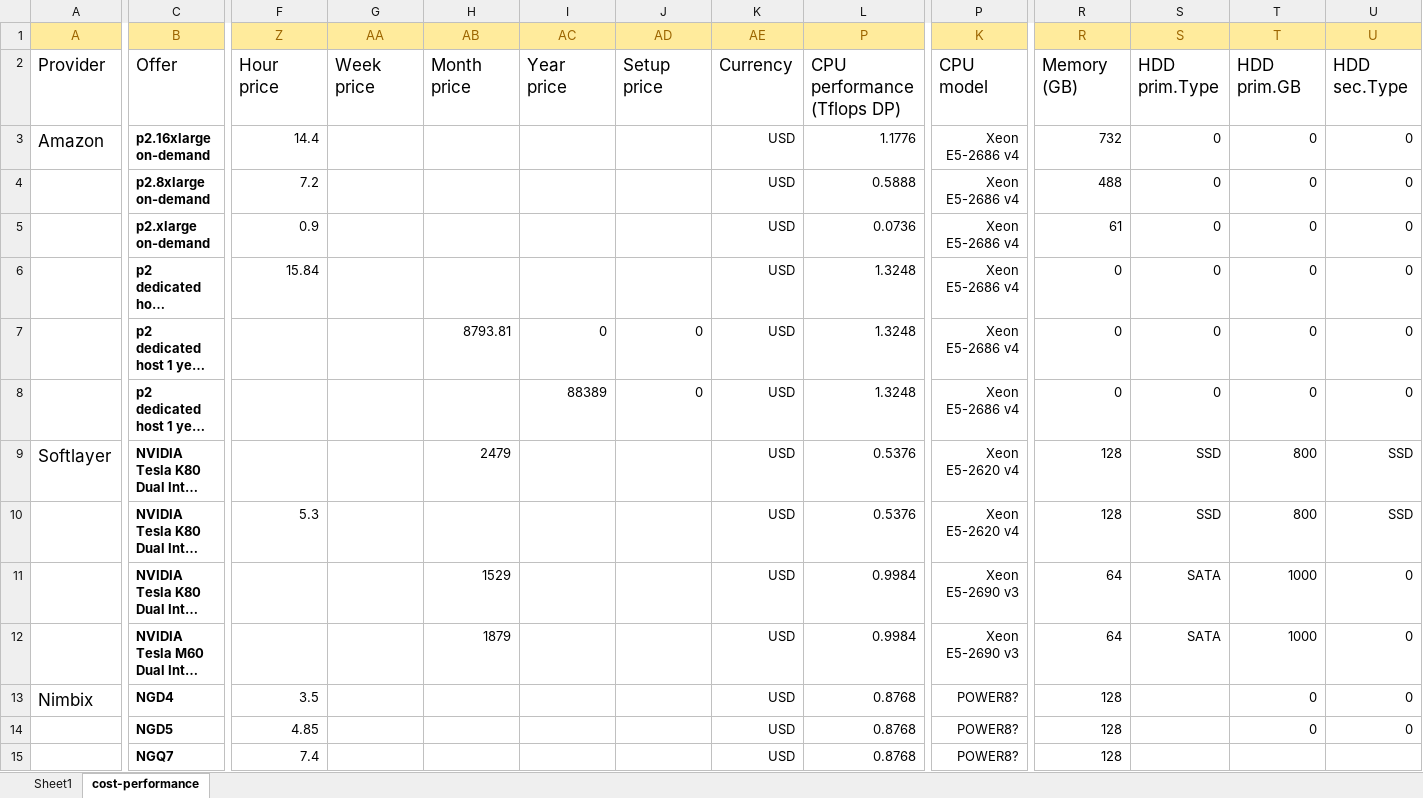
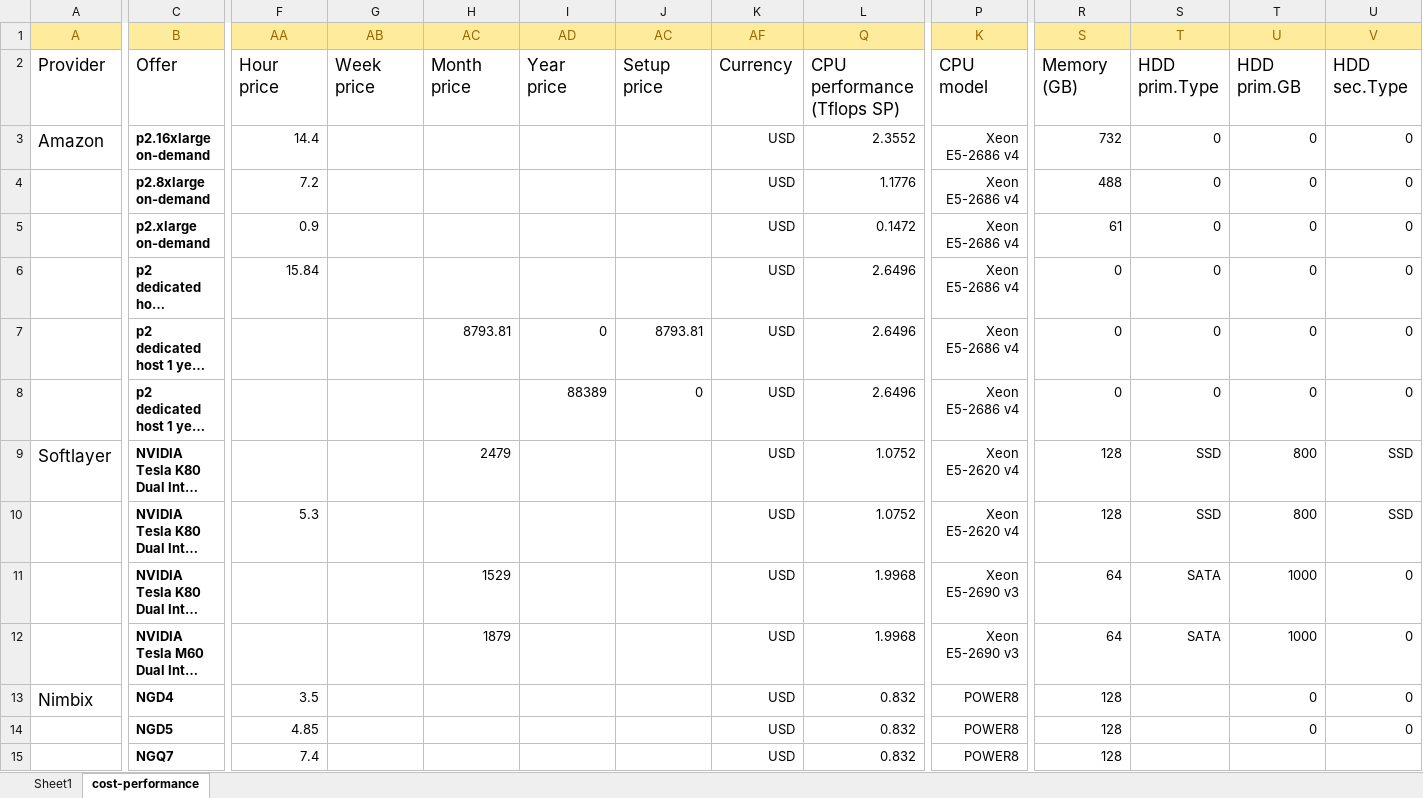
Before and after one commit to pyotr777/cloud_providers, an Excel workbook: Comparison table updated 3.xlsx, sheet cost-performance, drawn as a sheet; only a part is shown, gaps mark what is left out; long unchanged cells end in …; values as stored, in another font and other column widths than the file's, no borders; conditional formats not drawn; the diff covers the shown part only; the diff names each change by its address in the sheet, - before the commit and + after, or states it on an @@ line.

```diff
--- a/Comparison table updated 3.xlsx (sheet cost-performance)
+++ b/Comparison table updated 3.xlsx (sheet cost-performance)
-F1: Z
+F1: AA
-G1: AA
+G1: AB
-H1: AB
+H1: AC
-I1: AC
+I1: AD
-J1: AD
+J1: AC
-K1: AE
+K1: AF
-L1: P
+L1: Q
-R1: R
+R1: S
-S1: S
+S1: T
-T1: T
+T1: U
-U1: U
+U1: V
-L2 (Q): CPU performance (Tflops DP)
+L2 (Q): CPU performance (Tflops SP)
-L3 (Q): 1.1776
+L3 (Q): 2.3552
-L4 (Q): 0.5888
+L4 (Q): 1.1776
-L5 (Q): 0.0736
+L5 (Q): 0.1472
-L6:L8 (Q): 1.3248
+L6:L8 (Q): 2.6496
-J7 (AC): 0
+J7 (AC): 8793.81
-L9:L10 (Q): 0.5376
+L9:L10 (Q): 1.0752
-L11:L12 (Q): 0.9984
+L11:L12 (Q): 1.9968
-L13:L15 (Q): 0.8768
+L13:L15 (Q): 0.832
-P13:P15 (K): POWER8?
+P13:P15 (K): POWER8
```
Also changed, not shown: 77 edited cells and cell formats elsewhere in this sheet, sheet Sheet1, formulas that keep their value, 1 other file.
